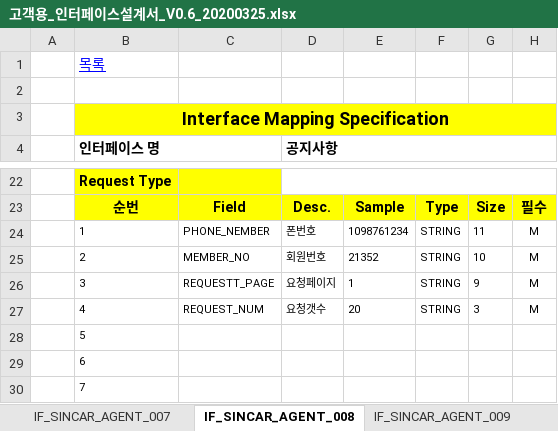
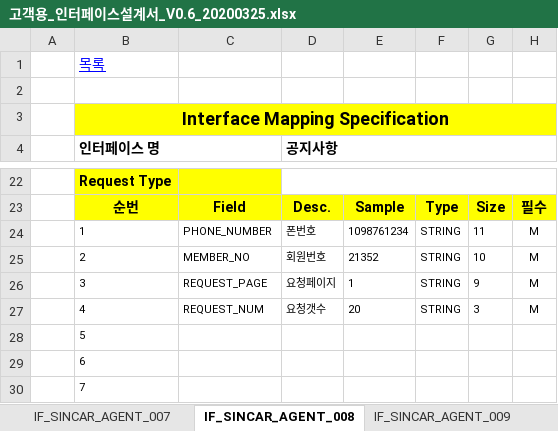
Before and after one commit to rixk-kim/sincarproject, an Excel workbook: Interface 문서/고객용_인터페이스설계서_V0.6_20200325.xlsx, sheet IF_SINCAR_AGENT_008, drawn as a sheet; only a part is shown, gaps mark what is left out; values as stored, in another font and other column widths than the file's, no borders; the diff names each change by its address in the sheet, - before the commit and + after, or states it on an @@ line.

```diff
--- a/Interface 문서/고객용_인터페이스설계서_V0.6_20200325.xlsx (sheet IF_SINCAR_AGENT_008)
+++ b/Interface 문서/고객용_인터페이스설계서_V0.6_20200325.xlsx (sheet IF_SINCAR_AGENT_008)
-C24: PHONE_NEMBER
+C24: PHONE_NUMBER
-C26: REQUESTT_PAGE
+C26: REQUEST_PAGE
```
Also changed, not shown: sheet 인터페이스 목록, sheet IF_SINCAR_AGENT_002, sheet IF_SINCAR_AGENT_004, sheet IF_SINCAR_AGENT_003, sheet IF_SINCAR_AGENT_006, sheet IF_SINCAR_AGENT_007, 2 more sheets, charts or pictures, 57 other files.
